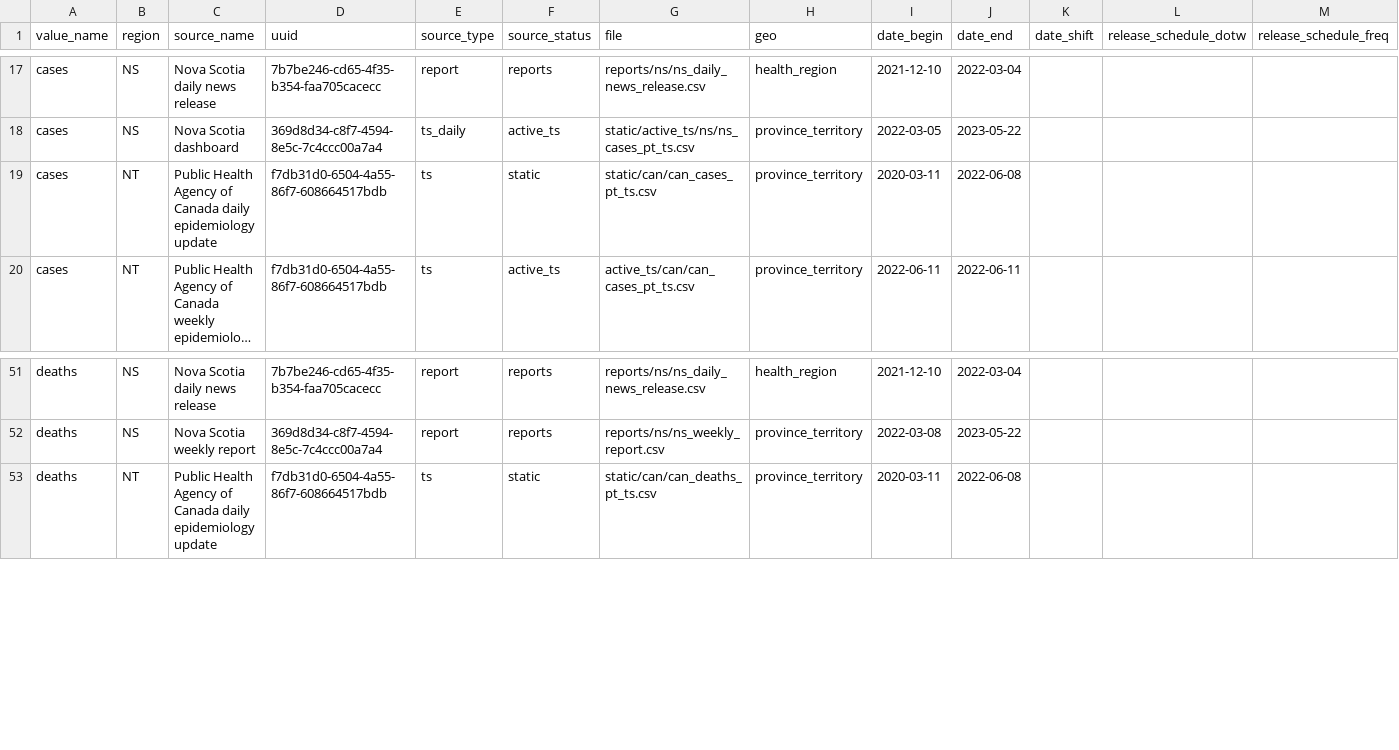
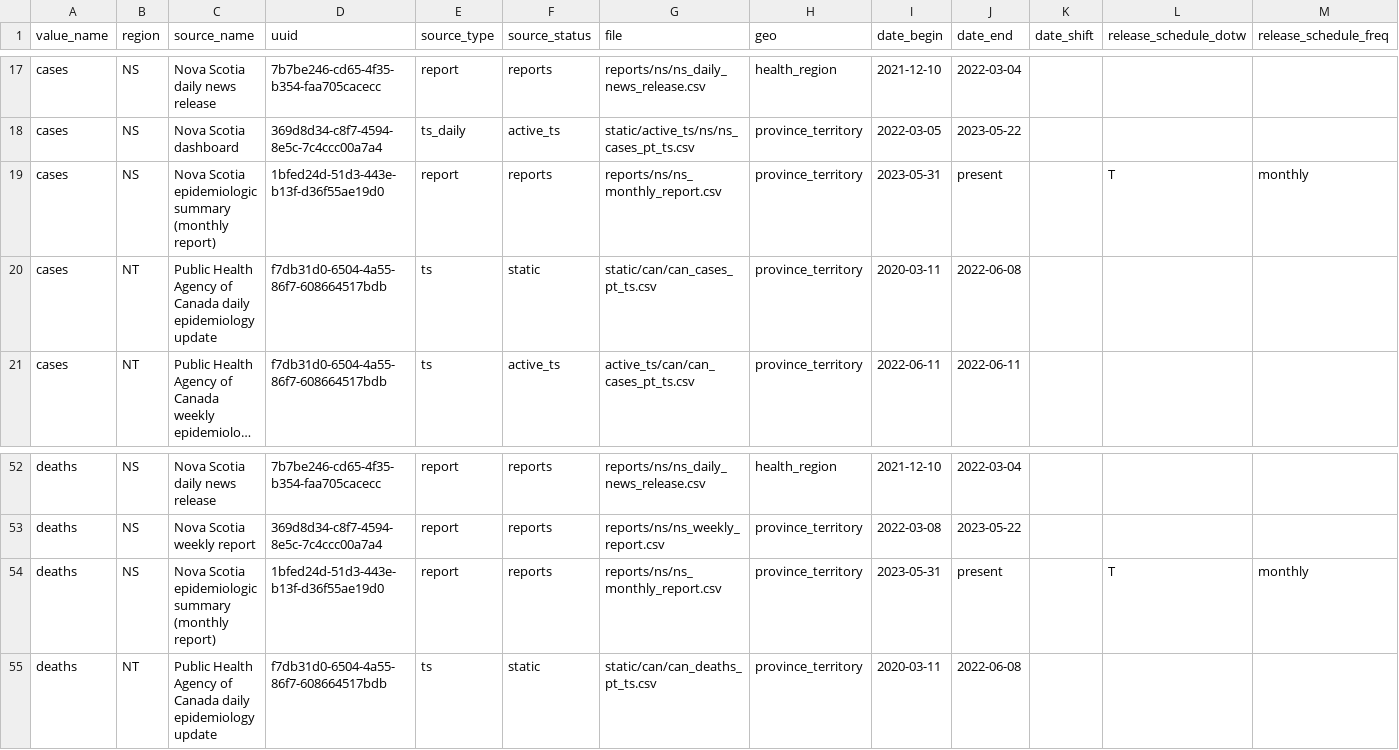
Before and after one commit to ccodwg/CovidTimelineCanada, a CSV file: docs/data_sources/data_sources.csv, drawn as a sheet; only a part is shown, gaps mark what is left out; long unchanged cells end in …; rows hold the shown columns only; the diff names each change by its address in the sheet, - before the commit and + after, or states it on an @@ line.

Commit message:
Update data: 2023-07-06 18:11 EDT
- Update to add monthly NS report data (#107)

```diff
--- a/docs/data_sources/data_sources.csv
+++ b/docs/data_sources/data_sources.csv
+row 19: cases | NS | Nova Scotia epidemiologic summary (monthly report) | 1bfed24d-51d3-443e-b13f-d36f55ae19d0 | report | reports | reports/ns/ns_monthly_report.csv | province_territory | 2023-05-31 | present |  | T | monthly
+row 54: deaths | NS | Nova Scotia epidemiologic summary (monthly report) | 1bfed24d-51d3-443e-b13f-d36f55ae19d0 | report | reports | reports/ns/ns_monthly_report.csv | province_territory | 2023-05-31 | present |  | T | monthly
```
Also changed, not shown: data/can/cases_can.csv, data/can/deaths_can.csv, 13 other files.
